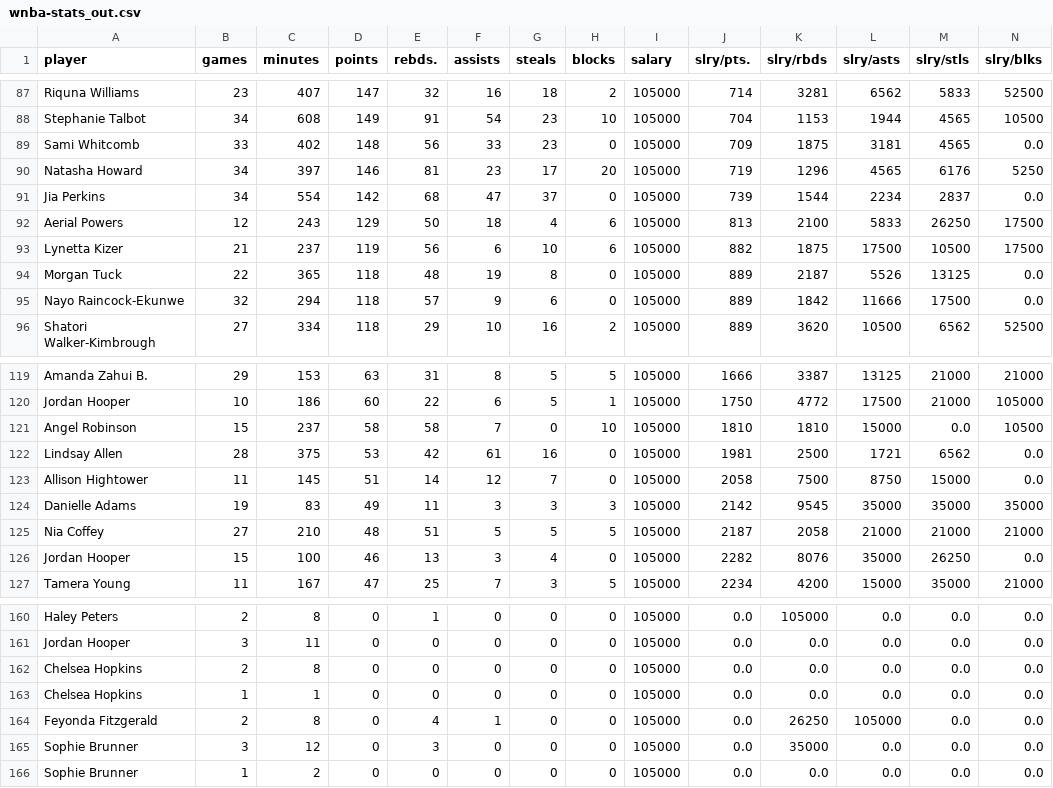
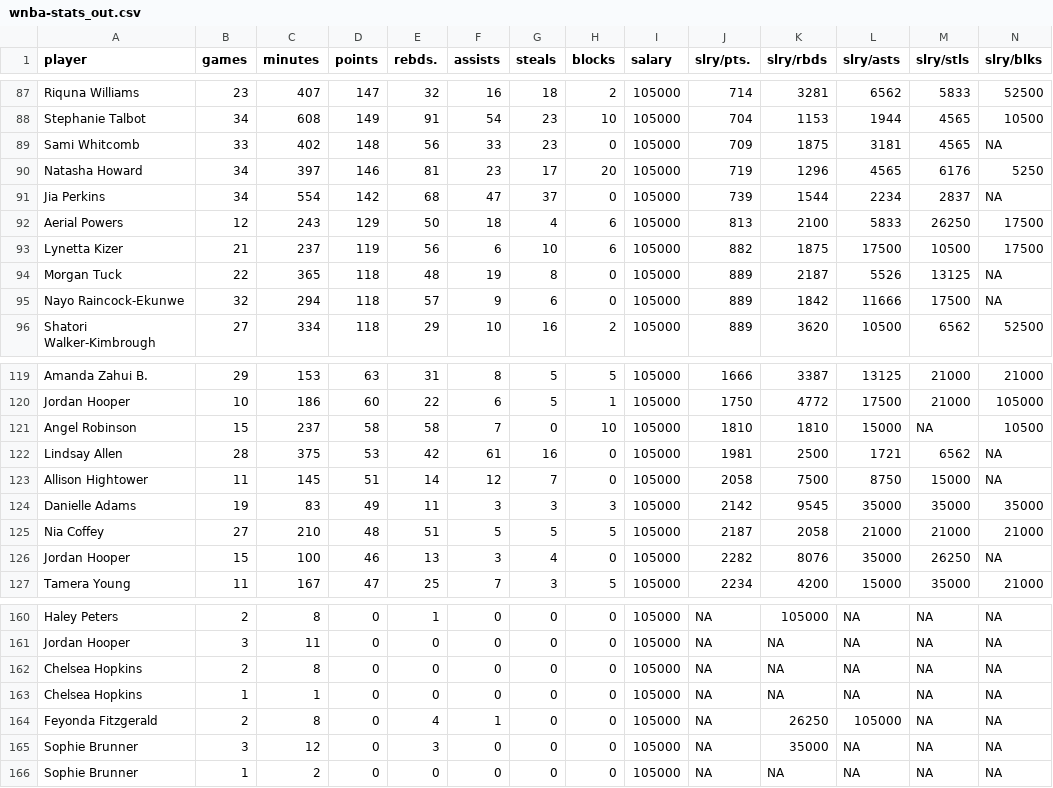
Before and after one commit to Bengis/nba-wnba-salary-gap, a CSV file: data/wnba-stats_out.csv, drawn as a sheet; only a part is shown, gaps mark what is left out; the diff covers the shown part only; the diff names each change by its address in the sheet, - before the commit and + after, or states it on an @@ line.

```diff
--- a/data/wnba-stats_out.csv
+++ b/data/wnba-stats_out.csv
-N89 (slry/blks): 0.0
+N89 (slry/blks): NA
-N91 (slry/blks): 0.0
+N91 (slry/blks): NA
-N94:N95 (slry/blks): 0.0
+N94:N95 (slry/blks): NA
-M121 (slry/stls): 0.0
+M121 (slry/stls): NA
-N122:N123 (slry/blks): 0.0
+N122:N123 (slry/blks): NA
-N126 (slry/blks): 0.0
+N126 (slry/blks): NA
-J160:J166 (slry/pts.): 0.0
+J160:J166 (slry/pts.): NA
-L160:L163 (slry/asts): 0.0
+L160:L163 (slry/asts): NA
-M160:M166 (slry/stls): 0.0
+M160:M166 (slry/stls): NA
-N160:N166 (slry/blks): 0.0
+N160:N166 (slry/blks): NA
-K161:K163 (slry/rbds): 0.0
+K161:K163 (slry/rbds): NA
-L165:L166 (slry/asts): 0.0
+L165:L166 (slry/asts): NA
-K166 (slry/rbds): 0.0
+K166 (slry/rbds): NA
```
Also changed, not shown: 38 edited cells elsewhere in this file, data/nba-stats_out.csv, 1 other file.
